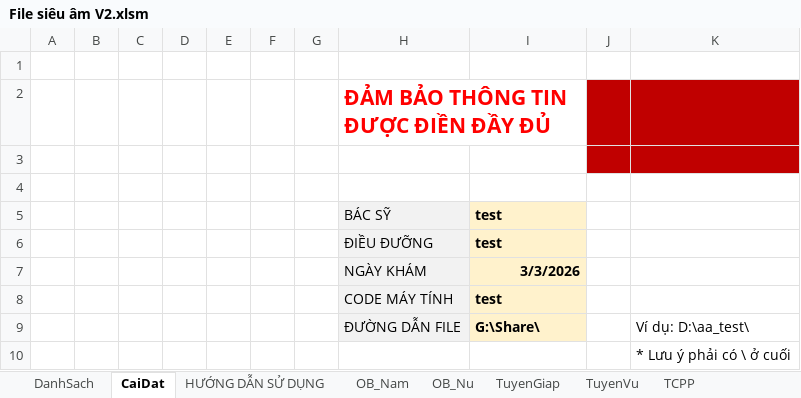
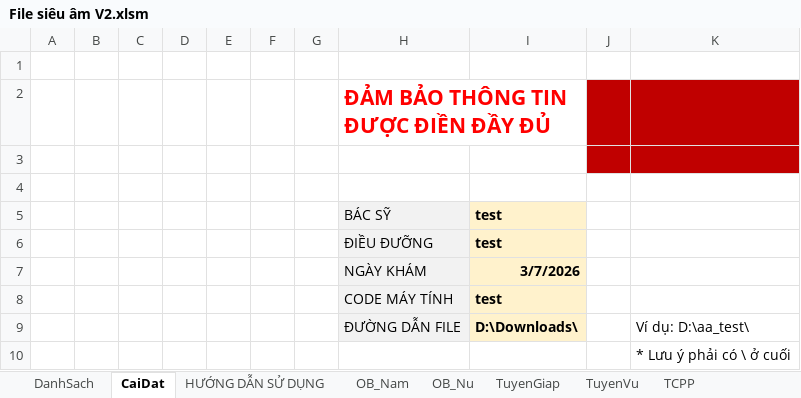
Before and after one commit to smile11041103/Phan_mem_excel, an Excel workbook: File siêu âm V2.xlsm, sheet CaiDat, drawn as a sheet; values as stored, in another font and other column widths than the file's, no borders; charts and pictures not drawn; the diff names each change by its address in the sheet, - before the commit and + after, or states it on an @@ line.

```diff
--- a/File siêu âm V2.xlsm (sheet CaiDat)
+++ b/File siêu âm V2.xlsm (sheet CaiDat)
-I7: 3/3/2026
+I7: 3/7/2026
-I9: G:\Share\
+I9: D:\Downloads\
```
Also changed, not shown: sheet DanhSach, sheet OB_Nu, sheet TuyenGiap, sheet TuyenVu, sheet TCPP, sheet OB_Nam, charts or pictures.
